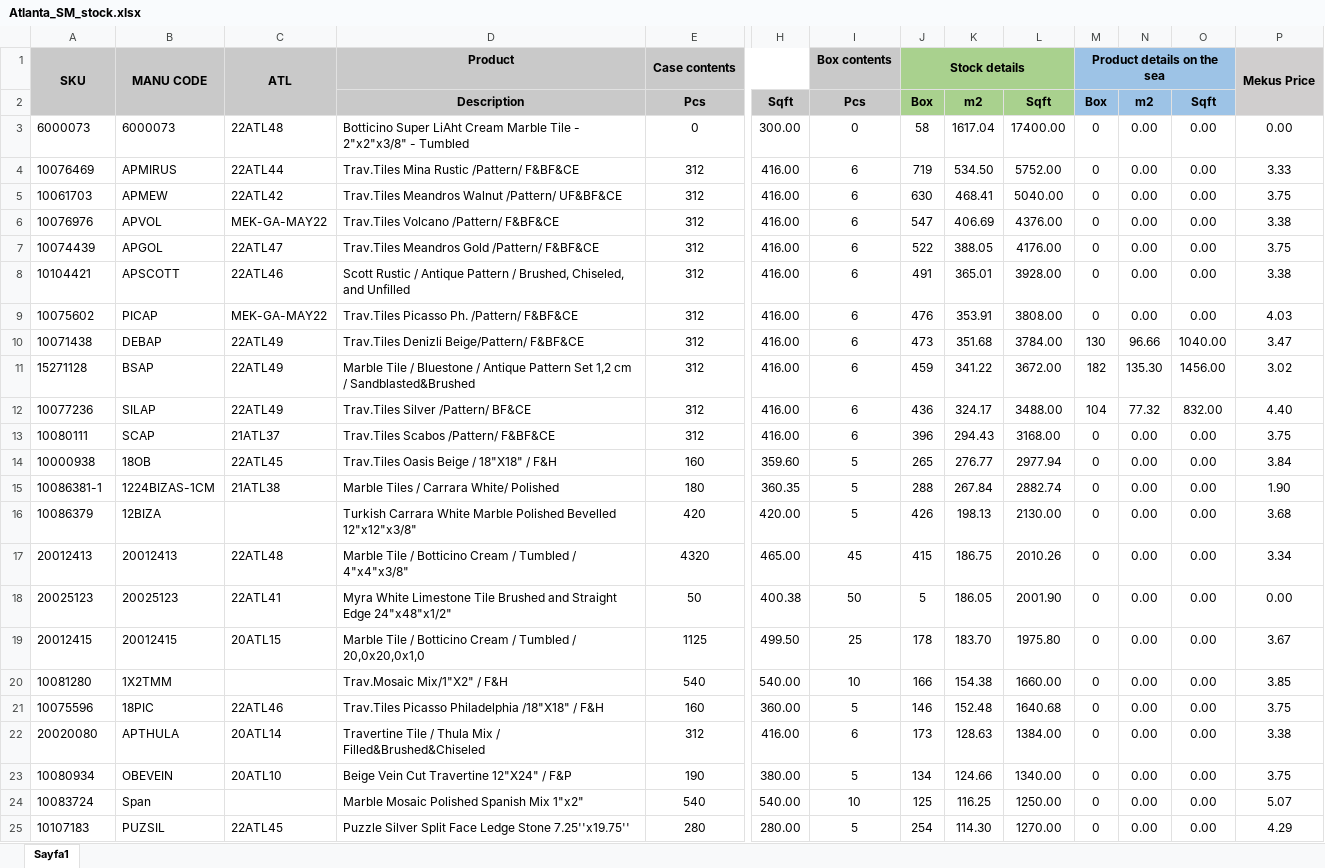
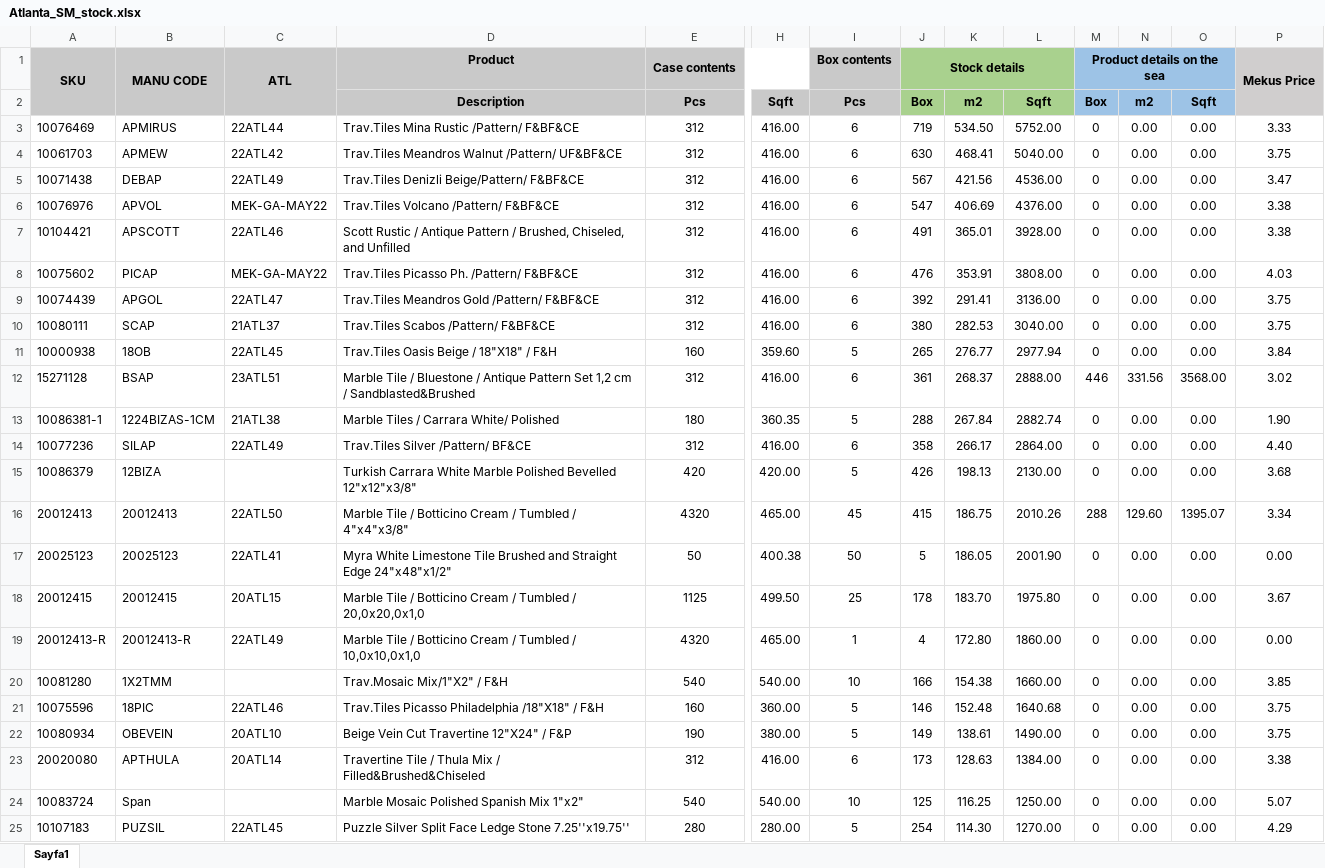
Before and after one commit to Thusuaso/newprojectservis, an Excel workbook: resource_api/raporlar/dosyalar/Atlanta_SM_stock.xlsx, sheet Sayfa1, drawn as a sheet; only a part is shown, gaps mark what is left out; values as stored, in another font and other column widths than the file's, no borders; removed rows and columns are numbered as before the commit, all else as after; rows hold the shown columns only; the diff covers the shown part only; the diff names each change by its address in the sheet, - before the commit and + after, or states it on an @@ line.

```diff
--- a/resource_api/raporlar/dosyalar/Atlanta_SM_stock.xlsx (sheet Sayfa1)
+++ b/resource_api/raporlar/dosyalar/Atlanta_SM_stock.xlsx (sheet Sayfa1)
-row 3: 6000073 | 6000073 | 22ATL48 | Botticino Super LiAht Cream Marble Tile - 2"x2"x3/8" - Tumbled | 0 | 300.00 | 0 | 58 | 1617.04 | 17400.00 | 0 | 0.00 | 0.00 | 0.00
+row 5: 10071438 | DEBAP | 22ATL49 | Trav.Tiles Denizli Beige/Pattern/ F&BF&CE | 312 | 416.00 | 6 | 567 | 421.56 | 4536.00 | 0 | 0.00 | 0.00 | 3.47
-row 7: 10074439 | APGOL | 22ATL47 | Trav.Tiles Meandros Gold /Pattern/ F&BF&CE | 312 | 416.00 | 6 | 522 | 388.05 | 4176.00 | 0 | 0.00 | 0.00 | 3.75
-row 10: 10071438 | DEBAP | 22ATL49 | Trav.Tiles Denizli Beige/Pattern/ F&BF&CE | 312 | 416.00 | 6 | 473 | 351.68 | 3784.00 | 130 | 96.66 | 1040.00 | 3.47
-row 11: 15271128 | BSAP | 22ATL49 | Marble Tile / Bluestone / Antique Pattern Set 1,2 cm / Sandblasted&Brushed | 312 | 416.00 | 6 | 459 | 341.22 | 3672.00 | 182 | 135.30 | 1456.00 | 3.02
-row 12: 10077236 | SILAP | 22ATL49 | Trav.Tiles Silver /Pattern/ BF&CE | 312 | 416.00 | 6 | 436 | 324.17 | 3488.00 | 104 | 77.32 | 832.00 | 4.40
+row 9: 10074439 | APGOL | 22ATL47 | Trav.Tiles Meandros Gold /Pattern/ F&BF&CE | 312 | 416.00 | 6 | 392 | 291.41 | 3136.00 | 0 | 0.00 | 0.00 | 3.75
-J10 (Stock details): 396
+J10 (Stock details): 380
-K10: 294.43
+K10: 282.53
-L10: 3168.00
+L10: 3040.00
+row 12: 15271128 | BSAP | 23ATL51 | Marble Tile / Bluestone / Antique Pattern Set 1,2 cm / Sandblasted&Brushed | 312 | 416.00 | 6 | 361 | 268.37 | 2888.00 | 446 | 331.56 | 3568.00 | 3.02
+row 14: 10077236 | SILAP | 22ATL49 | Trav.Tiles Silver /Pattern/ BF&CE | 312 | 416.00 | 6 | 358 | 266.17 | 2864.00 | 0 | 0.00 | 0.00 | 4.40
-C16 (ATL): 22ATL48
+C16 (ATL): 22ATL50
-M16 (Product details on the sea): 0
+M16 (Product details on the sea): 288
-N16: 0.00
+N16: 129.60
-O16: 0.00
+O16: 1395.07
+row 19: 20012413-R | 20012413-R | 22ATL49 | Marble Tile / Botticino Cream / Tumbled / 10,0x10,0x1,0 | 4320 | 465.00 | 1 | 4 | 172.80 | 1860.00 | 0 | 0.00 | 0.00 | 0.00
+row 22: 10080934 | OBEVEIN | 20ATL10 | Beige Vein Cut Travertine 12"X24" / F&P | 190 | 380.00 | 5 | 149 | 138.61 | 1490.00 | 0 | 0.00 | 0.00 | 3.75
-row 23: 10080934 | OBEVEIN | 20ATL10 | Beige Vein Cut Travertine 12"X24" / F&P | 190 | 380.00 | 5 | 134 | 124.66 | 1340.00 | 0 | 0.00 | 0.00 | 3.75
```
Also changed, not shown: 3 added rows and 7 removed rows elsewhere in this sheet, 11 other files.
